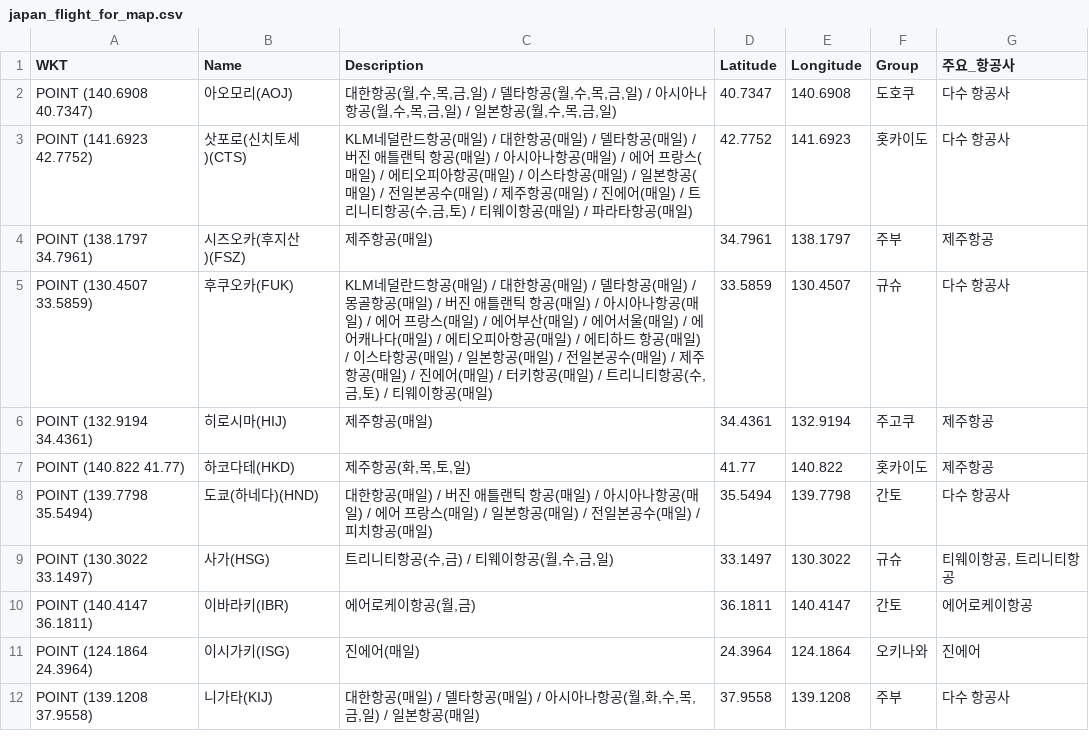
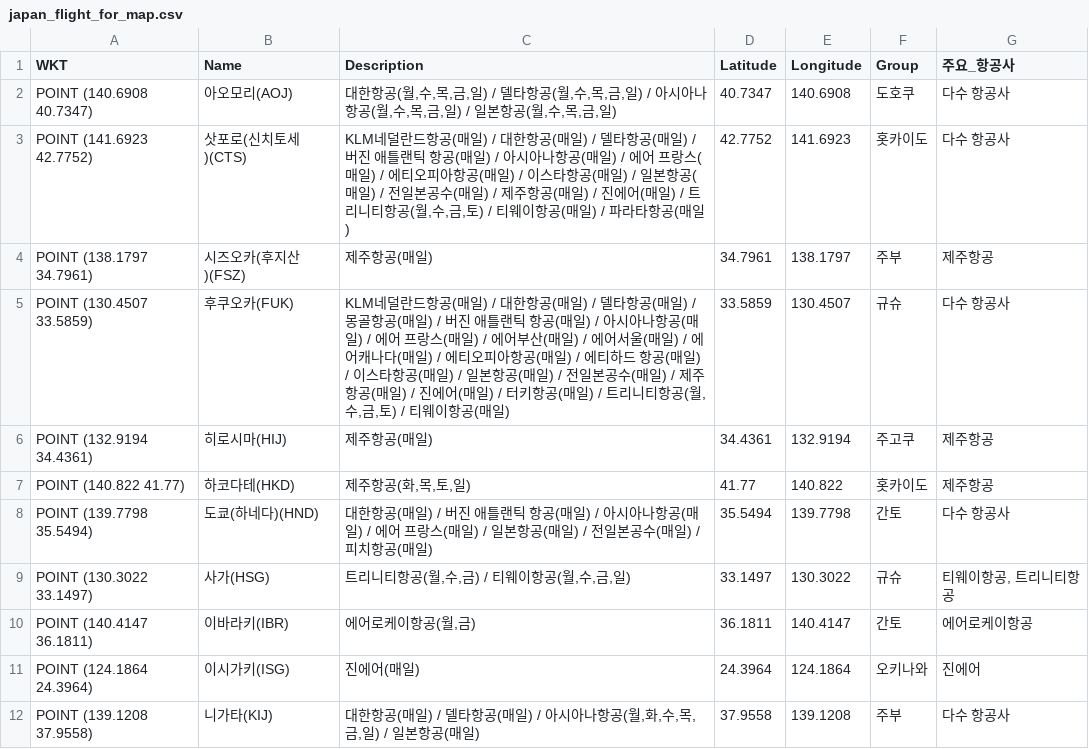
Before and after one commit to herbie4106/flight-tracker, a CSV file: japan_flight_for_map.csv, drawn as a sheet; only a part is shown; the diff covers the shown part only.

```diff
--- a/japan_flight_for_map.csv
+++ b/japan_flight_for_map.csv
@@ -2,5 +2,5 @@
 POINT (140.6908 40.7347),아오모리(AOJ),"대한항공(월,수,목,금,일) / 델타항공(월,수,목,금,일) / 아시아나항공(월,수,목,금,일) / 일본항공(월,수,목,금,일)",40.7347,140.6908,도호쿠,다수 항공사
-POINT (141.6923 42.7752),삿포로(신치토세)(CTS),"KLM네덜란드항공(매일) / 대한항공(매일) / 델타항공(매일) / 버진 애틀랜틱 항공(매일) / 아시아나항공(매일) / 에어 프랑스(매일) / 에티오피아항공(매일) / 이스타항공(매일) / 일본항공(매일) / 전일본공수(매일) / 제주항공(매일) / 진에어(매일) / 트리니티항공(수,금,토) / 티웨이항공(매일) / 파라타항공(매일)",42.7752,141.6923,홋카이도,다수 항공사
+POINT (141.6923 42.7752),삿포로(신치토세)(CTS),"KLM네덜란드항공(매일) / 대한항공(매일) / 델타항공(매일) / 버진 애틀랜틱 항공(매일) / 아시아나항공(매일) / 에어 프랑스(매일) / 에티오피아항공(매일) / 이스타항공(매일) / 일본항공(매일) / 전일본공수(매일) / 제주항공(매일) / 진에어(매일) / 트리니티항공(월,수,금,토) / 티웨이항공(매일) / 파라타항공(매일)",42.7752,141.6923,홋카이도,다수 항공사
 POINT (138.1797 34.7961),시즈오카(후지산)(FSZ),제주항공(매일),34.7961,138.1797,주부,제주항공
-POINT (130.4507 33.5859),후쿠오카(FUK),"KLM네덜란드항공(매일) / 대한항공(매일) / 델타항공(매일) / 몽골항공(매일) / 버진 애틀랜틱 항공(매일) / 아시아나항공(매일) / 에어 프랑스(매일) / 에어부산(매일) / 에어서울(매일) / 에어캐나다(매일) / 에티오피아항공(매일) / 에티하드 항공(매일) / 이스타항공(매일) / 일본항공(매일) / 전일본공수(매일) / 제주항공(매일) / 진에어(매일) / 터키항공(매일) / 트리니티항공(수,금,토) / 티웨이항공(매일)",33.5859,130.4507,규슈,다수 항공사
+POINT (130.4507 33.5859),후쿠오카(FUK),"KLM네덜란드항공(매일) / 대한항공(매일) / 델타항공(매일) / 몽골항공(매일) / 버진 애틀랜틱 항공(매일) / 아시아나항공(매일) / 에어 프랑스(매일) / 에어부산(매일) / 에어서울(매일) / 에어캐나다(매일) / 에티오피아항공(매일) / 에티하드 항공(매일) / 이스타항공(매일) / 일본항공(매일) / 전일본공수(매일) / 제주항공(매일) / 진에어(매일) / 터키항공(매일) / 트리니티항공(월,수,금,토) / 티웨이항공(매일)",33.5859,130.4507,규슈,다수 항공사
 POINT (132.9194 34.4361),히로시마(HIJ),제주항공(매일),34.4361,132.9194,주고쿠,제주항공
@@ -8,3 +8,3 @@ POINT (140.822 41.77),하코다테(HKD),"제주항공(화,목,토,일)",41.77,14
 POINT (139.7798 35.5494),도쿄(하네다)(HND),대한항공(매일) / 버진 애틀랜틱 항공(매일) / 아시아나항공(매일) / 에어 프랑스(매일) / 일본항공(매일) / 전일본공수(매일) / 피치항공(매일),35.5494,139.7798,간토,다수 항공사
-POINT (130.3022 33.1497),사가(HSG),"트리니티항공(수,금) / 티웨이항공(월,수,금,일)",33.1497,130.3022,규슈,"티웨이항공, 트리니티항공"
+POINT (130.3022 33.1497),사가(HSG),"트리니티항공(월,수,금) / 티웨이항공(월,수,금,일)",33.1497,130.3022,규슈,"티웨이항공, 트리니티항공"
 POINT (140.4147 36.1811),이바라키(IBR),"에어로케이항공(월,금)",36.1811,140.4147,간토,에어로케이항공
```
Also changed, not shown: 4 edited cells elsewhere in this file, 1 other file.
